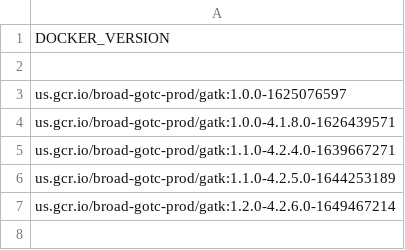
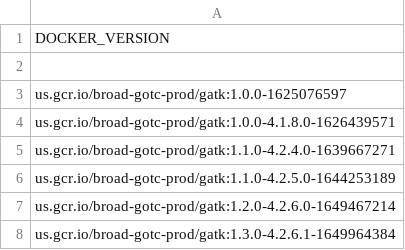
Before and after one commit to broadinstitute/warp, a TSV file: dockers/broad/gatk/docker_versions.tsv, drawn as a sheet.

Commit message:
updating custom gatk docker and tsv

```diff
--- a/dockers/broad/gatk/docker_versions.tsv
+++ b/dockers/broad/gatk/docker_versions.tsv
@@ -7 +7,2 @@ us.gcr.io/broad-gotc-prod/gatk:1.1.0-4.2.5.0-1644253189
 us.gcr.io/broad-gotc-prod/gatk:1.2.0-4.2.6.0-1649467214
+us.gcr.io/broad-gotc-prod/gatk:1.3.0-4.2.6.1-1649964384
```
Also changed, not shown: 2 other files.
